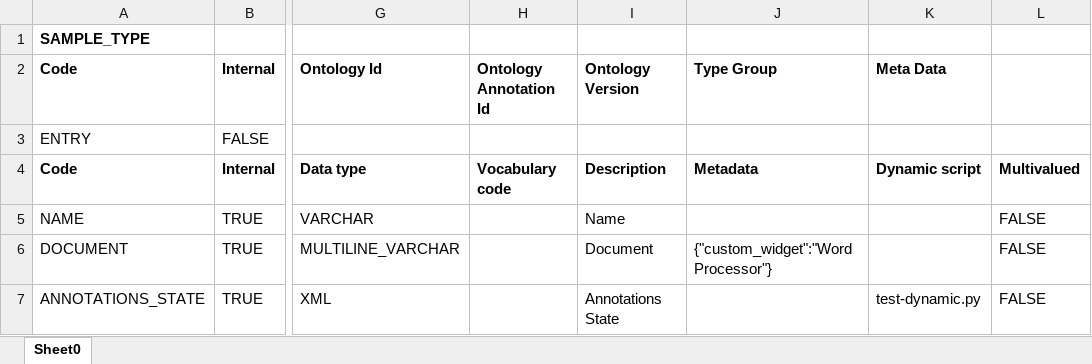
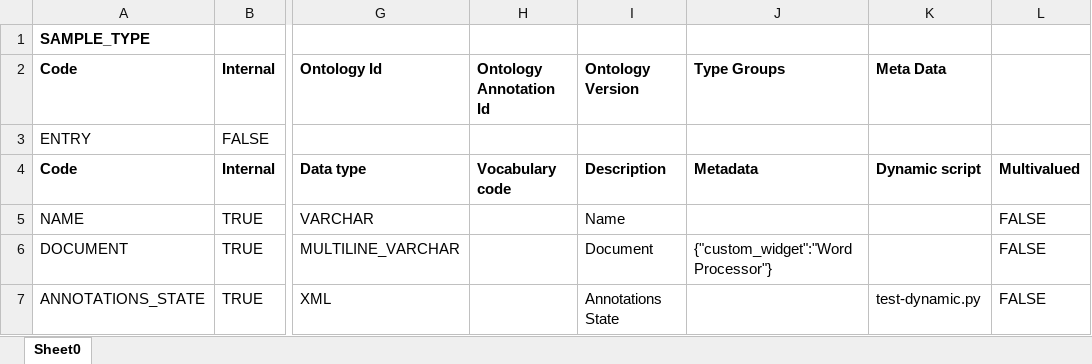
Before and after one commit to cckssr/openbis-fork, an Excel workbook: server-application-server/sourceTest/java/ch/ethz/sis/openbis/generic/server/xls/export/resources/export-sample-type-compatible-with-import.xlsx, sheet Sheet0, drawn as a sheet; only a part is shown, gaps mark what is left out; values as stored, in another font and other column widths than the file's, no borders; the diff names each change by its address in the sheet, - before the commit and + after, or states it on an @@ line.

Commit message:
BIS-2791: Changed 'Type Group' into 'Type Groups' in XlsExport

```diff
--- a/server-application-server/sourceTest/java/ch/ethz/sis/openbis/generic/server/xls/export/resources/export-sample-type-compatible-with-import.xlsx (sheet Sheet0)
+++ b/server-application-server/sourceTest/java/ch/ethz/sis/openbis/generic/server/xls/export/resources/export-sample-type-compatible-with-import.xlsx (sheet Sheet0)
-J2: Type Group
+J2: Type Groups
```
Also changed, not shown: server-application-server/sourceTest/java/ch/ethz/sis/openbis/generic/server/xls/export/resources/export-sample-type-internal.xlsx, server-application-server/sourceTest/java/ch/ethz/sis/openbis/generic/server/xls/export/resources/export-sample-type-with-omitted-vocabulary-property-compatible-with-import.xlsx, 13 other files.
